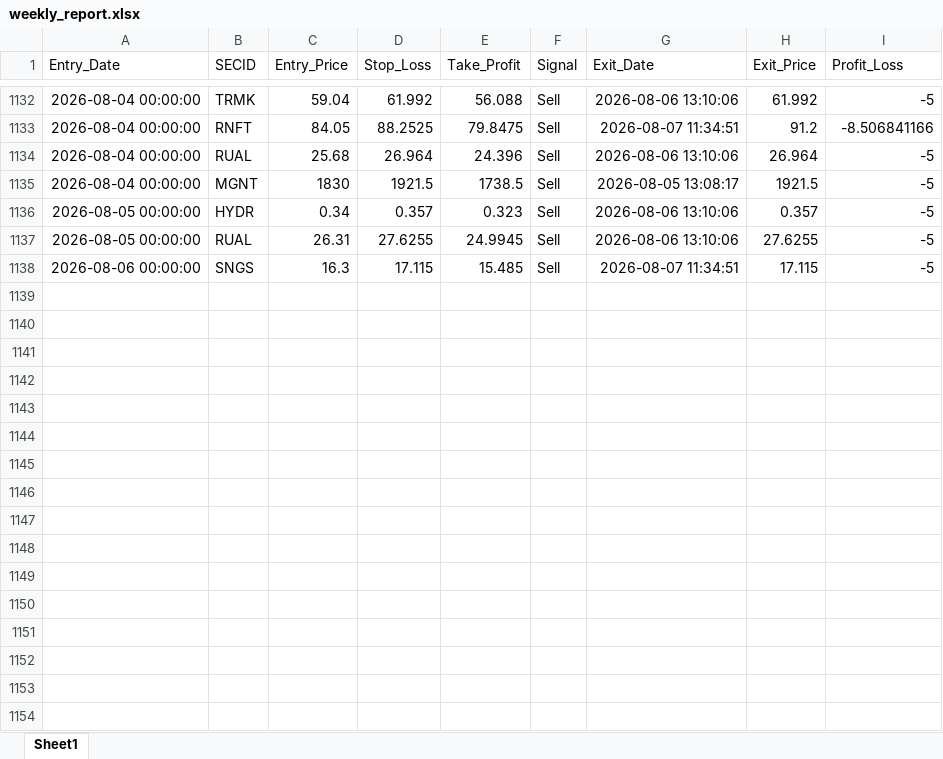
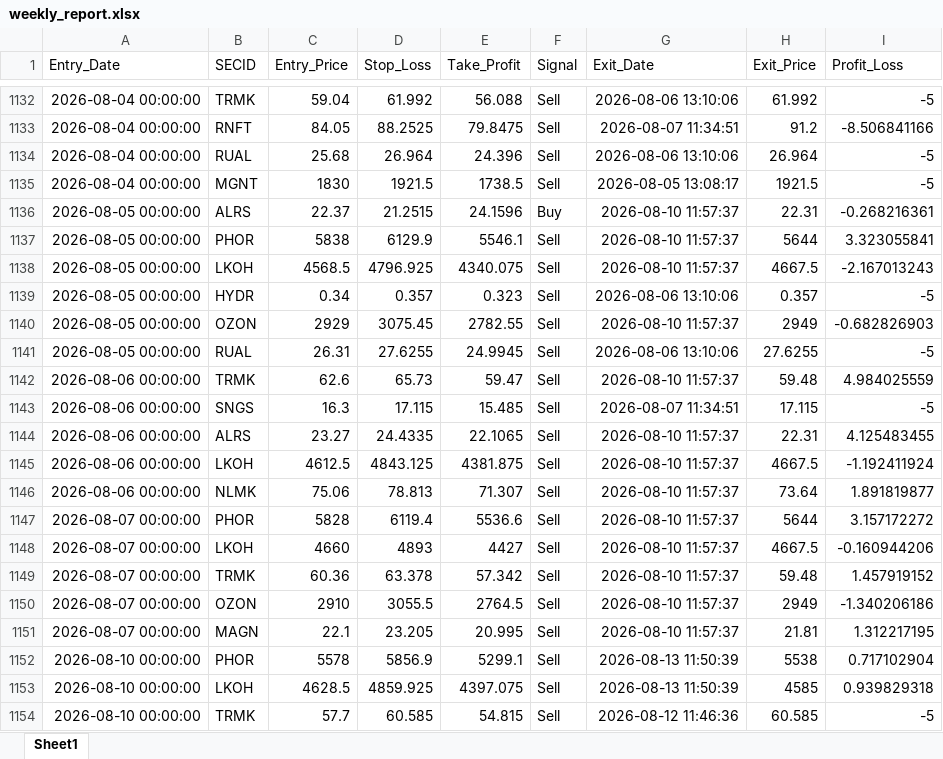
Before and after one commit to Leo1255serg/moex-signals-rf, an Excel workbook: data/weekly_report.xlsx, sheet Sheet1, drawn as a sheet; only a part is shown, gaps mark what is left out; values as stored, in another font and other column widths than the file's, no borders; the diff covers the shown part only; the diff names each change by its address in the sheet, - before the commit and + after, or states it on an @@ line.

```diff
--- a/data/weekly_report.xlsx (sheet Sheet1)
+++ b/data/weekly_report.xlsx (sheet Sheet1)
+row 1136: 2026-08-05 00:00:00 | ALRS | 22.37 | 21.2515 | 24.1596 | Buy | 2026-08-10 11:57:37 | 22.31 | -0.268216361
+row 1137: 2026-08-05 00:00:00 | PHOR | 5838 | 6129.9 | 5546.1 | Sell | 2026-08-10 11:57:37 | 5644 | 3.323055841
+row 1138: 2026-08-05 00:00:00 | LKOH | 4568.5 | 4796.925 | 4340.075 | Sell | 2026-08-10 11:57:37 | 4667.5 | -2.167013243
+row 1140: 2026-08-05 00:00:00 | OZON | 2929 | 3075.45 | 2782.55 | Sell | 2026-08-10 11:57:37 | 2949 | -0.682826903
+row 1142: 2026-08-06 00:00:00 | TRMK | 62.6 | 65.73 | 59.47 | Sell | 2026-08-10 11:57:37 | 59.48 | 4.984025559
+row 1144: 2026-08-06 00:00:00 | ALRS | 23.27 | 24.4335 | 22.1065 | Sell | 2026-08-10 11:57:37 | 22.31 | 4.125483455
+row 1145: 2026-08-06 00:00:00 | LKOH | 4612.5 | 4843.125 | 4381.875 | Sell | 2026-08-10 11:57:37 | 4667.5 | -1.192411924
+row 1146: 2026-08-06 00:00:00 | NLMK | 75.06 | 78.813 | 71.307 | Sell | 2026-08-10 11:57:37 | 73.64 | 1.891819877
+row 1147: 2026-08-07 00:00:00 | PHOR | 5828 | 6119.4 | 5536.6 | Sell | 2026-08-10 11:57:37 | 5644 | 3.157172272
+row 1148: 2026-08-07 00:00:00 | LKOH | 4660 | 4893 | 4427 | Sell | 2026-08-10 11:57:37 | 4667.5 | -0.160944206
+row 1149: 2026-08-07 00:00:00 | TRMK | 60.36 | 63.378 | 57.342 | Sell | 2026-08-10 11:57:37 | 59.48 | 1.457919152
+row 1150: 2026-08-07 00:00:00 | OZON | 2910 | 3055.5 | 2764.5 | Sell | 2026-08-10 11:57:37 | 2949 | -1.340206186
+row 1151: 2026-08-07 00:00:00 | MAGN | 22.1 | 23.205 | 20.995 | Sell | 2026-08-10 11:57:37 | 21.81 | 1.312217195
+row 1152: 2026-08-10 00:00:00 | PHOR | 5578 | 5856.9 | 5299.1 | Sell | 2026-08-13 11:50:39 | 5538 | 0.717102904
+row 1153: 2026-08-10 00:00:00 | LKOH | 4628.5 | 4859.925 | 4397.075 | Sell | 2026-08-13 11:50:39 | 4585 | 0.939829318
+row 1154: 2026-08-10 00:00:00 | TRMK | 57.7 | 60.585 | 54.815 | Sell | 2026-08-12 11:46:36 | 60.585 | -5
```
Also changed, not shown: 9 added rows elsewhere in this sheet, data/moex_data.xlsx, data/signals.xlsx, 1 other file.
